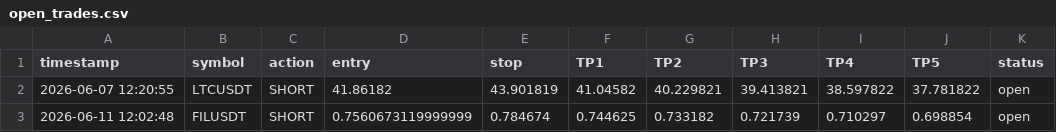
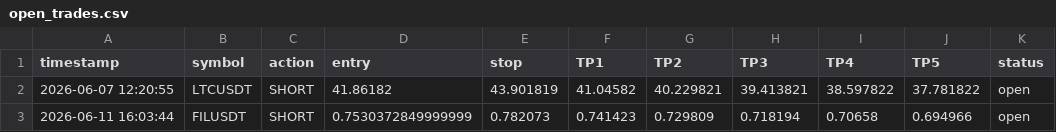
Before and after one commit to mrakbar8175-blip/Crypto-signal-bot, a CSV file: open_trades.csv, drawn as a sheet.

```diff
--- a/open_trades.csv
+++ b/open_trades.csv
@@ -2,2 +2,2 @@ timestamp,symbol,action,entry,stop,TP1,TP2,TP3,TP4,TP5,status
 2026-06-07 12:20:55,LTCUSDT,SHORT,41.86182,43.901819,41.04582,40.229821,39.413821,38.597822,37.781822,open
-2026-06-11 12:02:48,FILUSDT,SHORT,0.7560673119999999,0.784674,0.744625,0.733182,0.721739,0.710297,0.698854,open
+2026-06-11 16:03:44,FILUSDT,SHORT,0.7530372849999999,0.782073,0.741423,0.729809,0.718194,0.70658,0.694966,open
```
Also changed, not shown: trade_log.csv, trade_results.csv.
